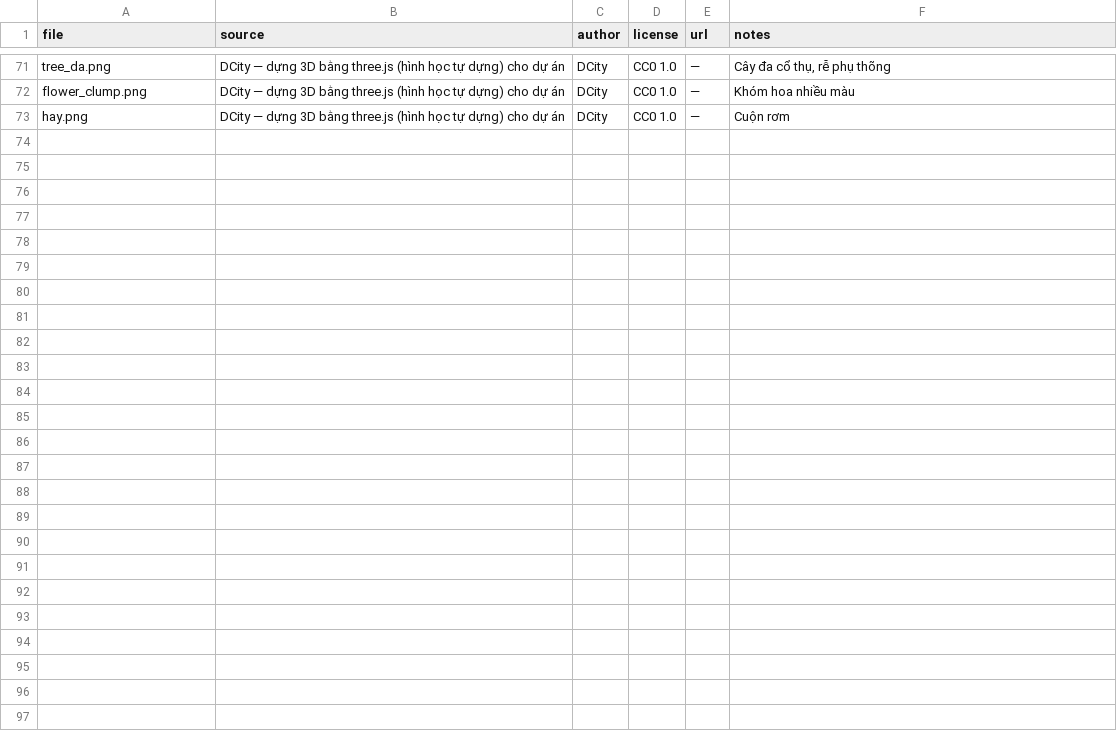
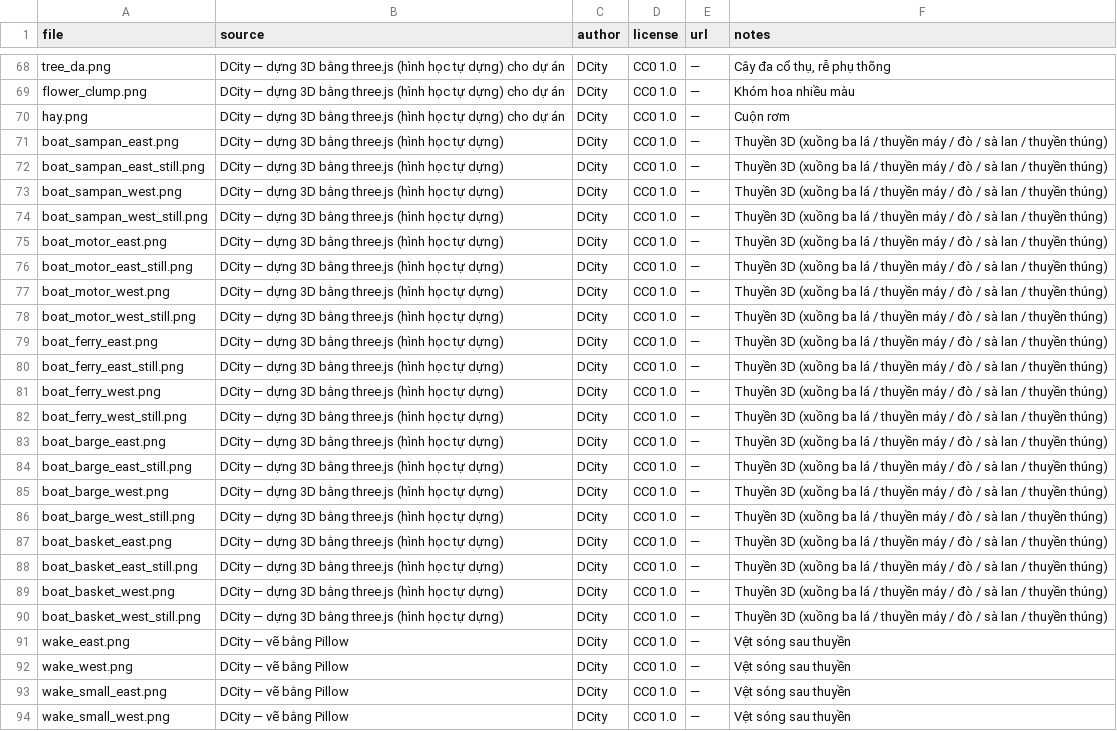
Before and after one commit to dbphx/game-center, a CSV file: public/img/toon/city3d/CREDITS.csv, drawn as a sheet; only a part is shown, gaps mark what is left out; the diff covers the shown part only.

```diff
--- a/public/img/toon/city3d/CREDITS.csv
+++ b/public/img/toon/city3d/CREDITS.csv
@@ -73 +70,25 @@ flower_clump.png,DCity — dựng 3D bằng three.js (hình học tự dựng) c
 hay.png,DCity — dựng 3D bằng three.js (hình học tự dựng) cho dự án,DCity,CC0 1.0,—,Cuộn rơm
+boat_sampan_east.png,DCity — dựng 3D bằng three.js (hình học tự dựng),DCity,CC0 1.0,—,Thuyền 3D (xuồng ba lá / thuyền máy / đò / sà lan / thuyền thúng)
+boat_sampan_east_still.png,DCity — dựng 3D bằng three.js (hình học tự dựng),DCity,CC0 1.0,—,Thuyền 3D (xuồng ba lá / thuyền máy / đò / sà lan / thuyền thúng)
+boat_sampan_west.png,DCity — dựng 3D bằng three.js (hình học tự dựng),DCity,CC0 1.0,—,Thuyền 3D (xuồng ba lá / thuyền máy / đò / sà lan / thuyền thúng)
+boat_sampan_west_still.png,DCity — dựng 3D bằng three.js (hình học tự dựng),DCity,CC0 1.0,—,Thuyền 3D (xuồng ba lá / thuyền máy / đò / sà lan / thuyền thúng)
+boat_motor_east.png,DCity — dựng 3D bằng three.js (hình học tự dựng),DCity,CC0 1.0,—,Thuyền 3D (xuồng ba lá / thuyền máy / đò / sà lan / thuyền thúng)
+boat_motor_east_still.png,DCity — dựng 3D bằng three.js (hình học tự dựng),DCity,CC0 1.0,—,Thuyền 3D (xuồng ba lá / thuyền máy / đò / sà lan / thuyền thúng)
+boat_motor_west.png,DCity — dựng 3D bằng three.js (hình học tự dựng),DCity,CC0 1.0,—,Thuyền 3D (xuồng ba lá / thuyền máy / đò / sà lan / thuyền thúng)
+boat_motor_west_still.png,DCity — dựng 3D bằng three.js (hình học tự dựng),DCity,CC0 1.0,—,Thuyền 3D (xuồng ba lá / thuyền máy / đò / sà lan / thuyền thúng)
+boat_ferry_east.png,DCity — dựng 3D bằng three.js (hình học tự dựng),DCity,CC0 1.0,—,Thuyền 3D (xuồng ba lá / thuyền máy / đò / sà lan / thuyền thúng)
+boat_ferry_east_still.png,DCity — dựng 3D bằng three.js (hình học tự dựng),DCity,CC0 1.0,—,Thuyền 3D (xuồng ba lá / thuyền máy / đò / sà lan / thuyền thúng)
+boat_ferry_west.png,DCity — dựng 3D bằng three.js (hình học tự dựng),DCity,CC0 1.0,—,Thuyền 3D (xuồng ba lá / thuyền máy / đò / sà lan / thuyền thúng)
+boat_ferry_west_still.png,DCity — dựng 3D bằng three.js (hình học tự dựng),DCity,CC0 1.0,—,Thuyền 3D (xuồng ba lá / thuyền máy / đò / sà lan / thuyền thúng)
+boat_barge_east.png,DCity — dựng 3D bằng three.js (hình học tự dựng),DCity,CC0 1.0,—,Thuyền 3D (xuồng ba lá / thuyền máy / đò / sà lan / thuyền thúng)
+boat_barge_east_still.png,DCity — dựng 3D bằng three.js (hình học tự dựng),DCity,CC0 1.0,—,Thuyền 3D (xuồng ba lá / thuyền máy / đò / sà lan / thuyền thúng)
+boat_barge_west.png,DCity — dựng 3D bằng three.js (hình học tự dựng),DCity,CC0 1.0,—,Thuyền 3D (xuồng ba lá / thuyền máy / đò / sà lan / thuyền thúng)
+boat_barge_west_still.png,DCity — dựng 3D bằng three.js (hình học tự dựng),DCity,CC0 1.0,—,Thuyền 3D (xuồng ba lá / thuyền máy / đò / sà lan / thuyền thúng)
+boat_basket_east.png,DCity — dựng 3D bằng three.js (hình học tự dựng),DCity,CC0 1.0,—,Thuyền 3D (xuồng ba lá / thuyền máy / đò / sà lan / thuyền thúng)
+boat_basket_east_still.png,DCity — dựng 3D bằng three.js (hình học tự dựng),DCity,CC0 1.0,—,Thuyền 3D (xuồng ba lá / thuyền máy / đò / sà lan / thuyền thúng)
+boat_basket_west.png,DCity — dựng 3D bằng three.js (hình học tự dựng),DCity,CC0 1.0,—,Thuyền 3D (xuồng ba lá / thuyền máy / đò / sà lan / thuyền thúng)
+boat_basket_west_still.png,DCity — dựng 3D bằng three.js (hình học tự dựng),DCity,CC0 1.0,—,Thuyền 3D (xuồng ba lá / thuyền máy / đò / sà lan / thuyền thúng)
+wake_east.png,DCity — vẽ bằng Pillow,DCity,CC0 1.0,—,Vệt sóng sau thuyền
+wake_west.png,DCity — vẽ bằng Pillow,DCity,CC0 1.0,—,Vệt sóng sau thuyền
+wake_small_east.png,DCity — vẽ bằng Pillow,DCity,CC0 1.0,—,Vệt sóng sau thuyền
+wake_small_west.png,DCity — vẽ bằng Pillow,DCity,CC0 1.0,—,Vệt sóng sau thuyền
```
Also changed, not shown: 3 removed rows elsewhere in this file, 30 other files.
